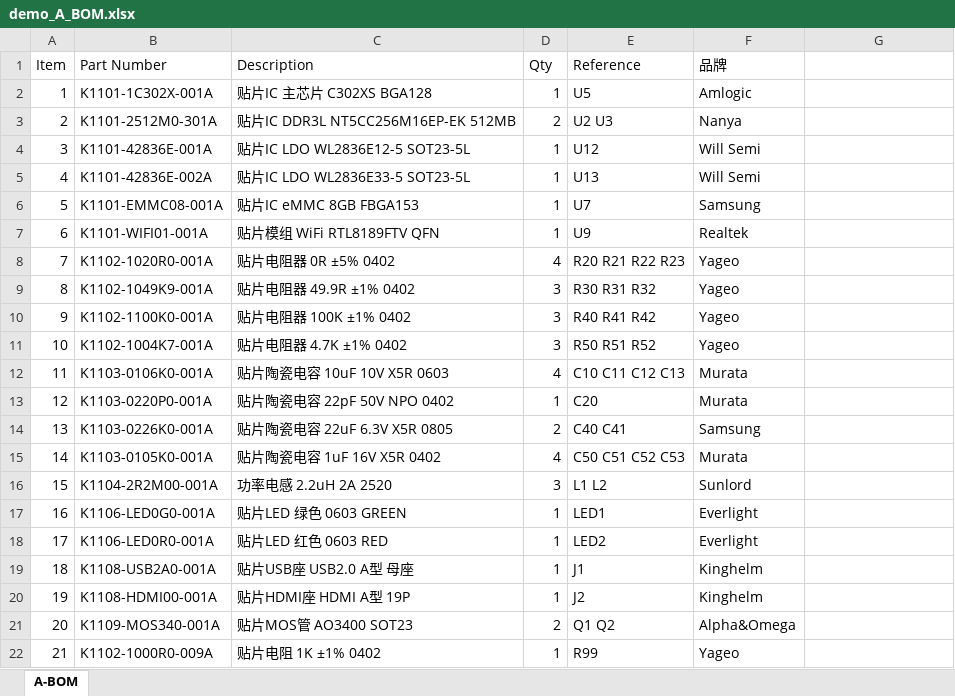
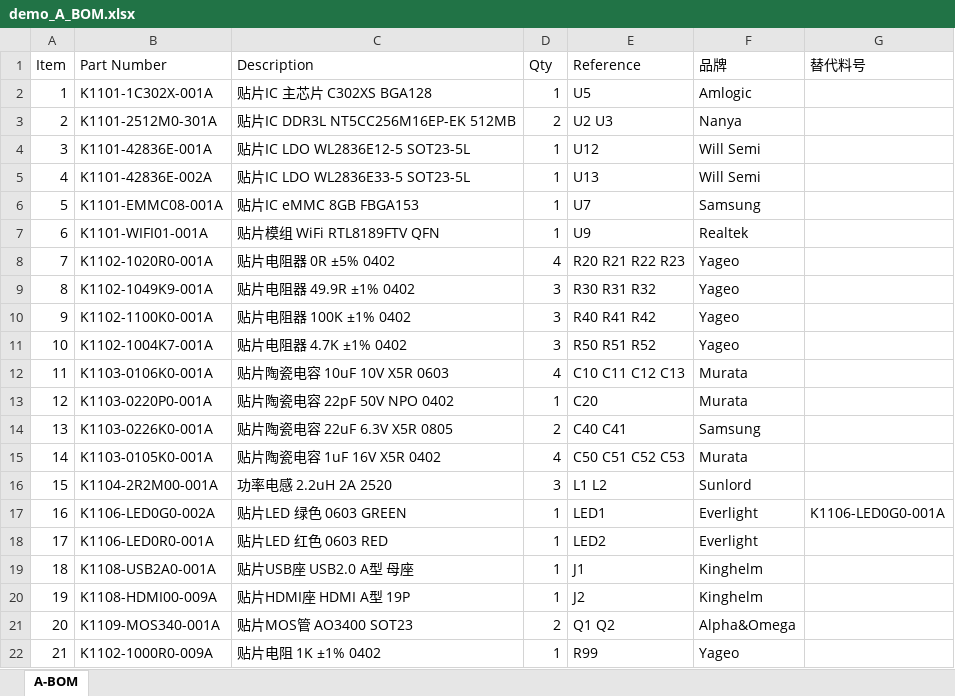
Before and after one commit to Marginal-Z/FAI-SMT, an Excel workbook: samples/demo/demo_A_BOM.xlsx, sheet A-BOM, drawn as a sheet; values as stored, in another font and other column widths than the file's, no borders; the diff names each change by its address in the sheet, - before the commit and + after, or states it on an @@ line.

```diff
--- a/samples/demo/demo_A_BOM.xlsx (sheet A-BOM)
+++ b/samples/demo/demo_A_BOM.xlsx (sheet A-BOM)
-G1: (empty)
+G1: 替代料号
-B17 (Part Number): K1106-LED0G0-001A
+B17 (Part Number): K1106-LED0G0-002A
-G17 (替代料号): (empty)
+G17 (替代料号): K1106-LED0G0-001A
-B20 (Part Number): K1108-HDMI00-001A
+B20 (Part Number): K1108-HDMI00-009A
```
Also changed, not shown: samples/demo/demo_B_BOM.xlsx, samples/demo/demo_single_BOM.xlsx, 26 other files.
